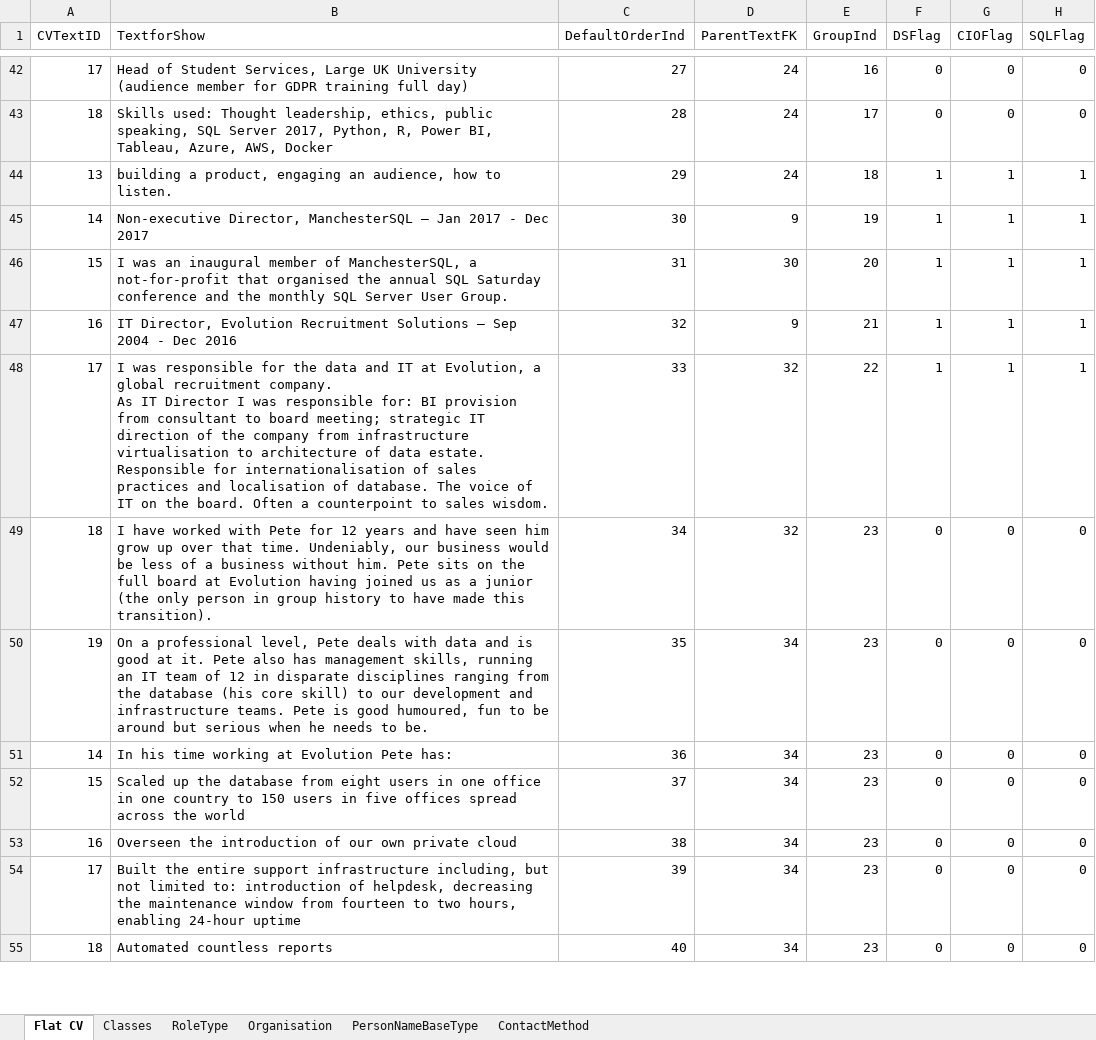
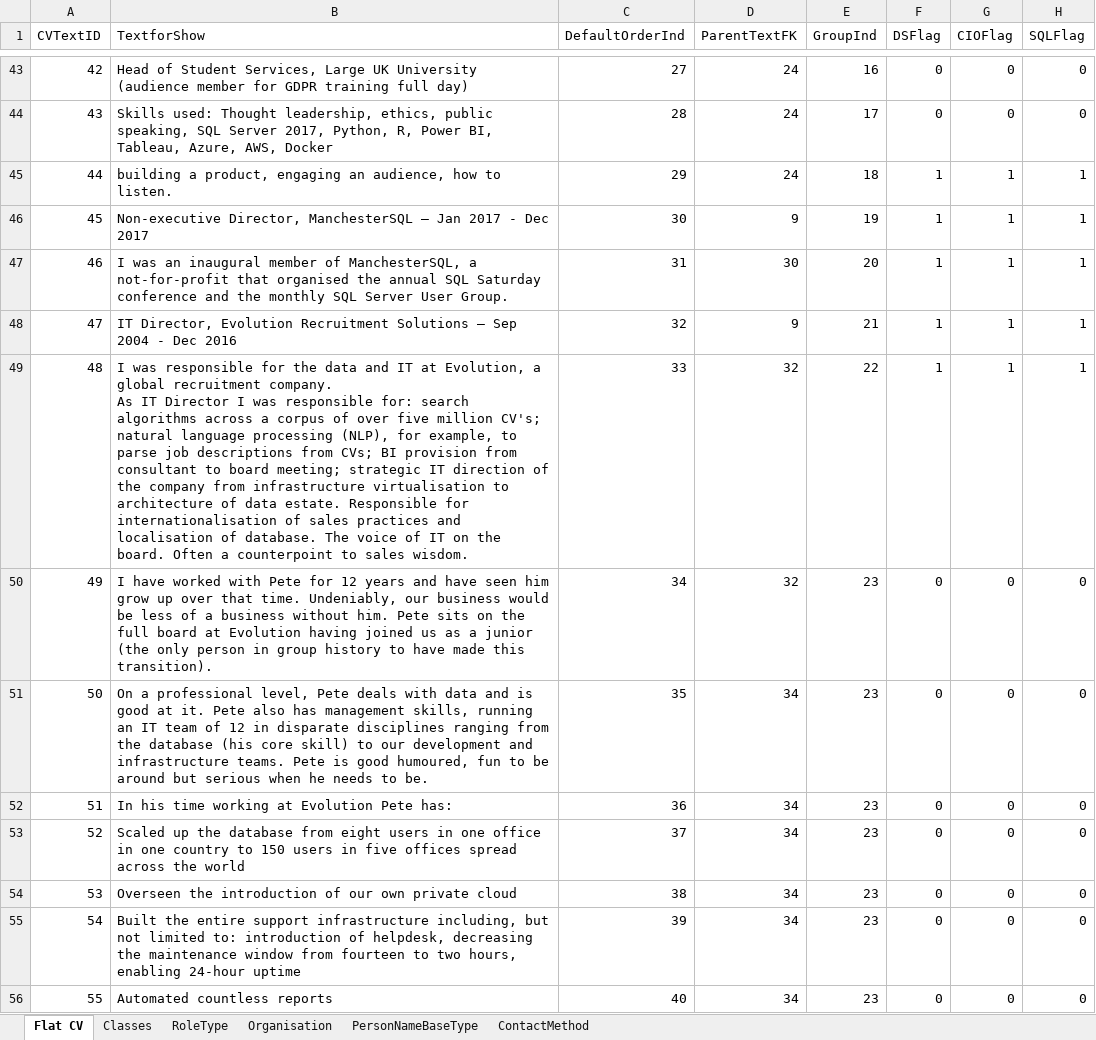
Before and after one commit to databackwriter/Pete-Moore---Data-Scientist---CV, an Excel workbook: Excel/Initial data model.xlsx, sheet Flat CV, drawn as a sheet; only a part is shown, gaps mark what is left out; values as stored, in another font and other column widths than the file's, no borders; addresses are those after the commit; the diff covers the shown part only; the diff names each change by its address in the sheet, - before the commit and + after, or states it on an @@ line.

```diff
--- a/Excel/Initial data model.xlsx (sheet Flat CV)
+++ b/Excel/Initial data model.xlsx (sheet Flat CV)
-A43 (CVTextID): 17
+A43 (CVTextID): 42
-A44 (CVTextID): 18
+A44 (CVTextID): 43
-A45 (CVTextID): 13
+A45 (CVTextID): 44
-A46 (CVTextID): 14
+A46 (CVTextID): 45
-A47 (CVTextID): 15
+A47 (CVTextID): 46
-A48 (CVTextID): 16
+A48 (CVTextID): 47
-A49 (CVTextID): 17
+A49 (CVTextID): 48
-B49 (TextforShow): …responsible for: BI provision…
+B49 (TextforShow): …responsible for: search algorithms across a corpus of over five million CV's; natural language processing (NLP), for example, to parse job descriptions from CVs; BI provision…
-A50 (CVTextID): 18
+A50 (CVTextID): 49
-A51 (CVTextID): 19
+A51 (CVTextID): 50
-A52 (CVTextID): 14
+A52 (CVTextID): 51
-A53 (CVTextID): 15
+A53 (CVTextID): 52
-A54 (CVTextID): 16
+A54 (CVTextID): 53
-A55 (CVTextID): 17
+A55 (CVTextID): 54
-A56 (CVTextID): 18
+A56 (CVTextID): 55
```
Also changed, not shown: 1 added row and 332 edited cells elsewhere in this sheet, sheet Organisation, formulas that keep their value, 59 other files.
